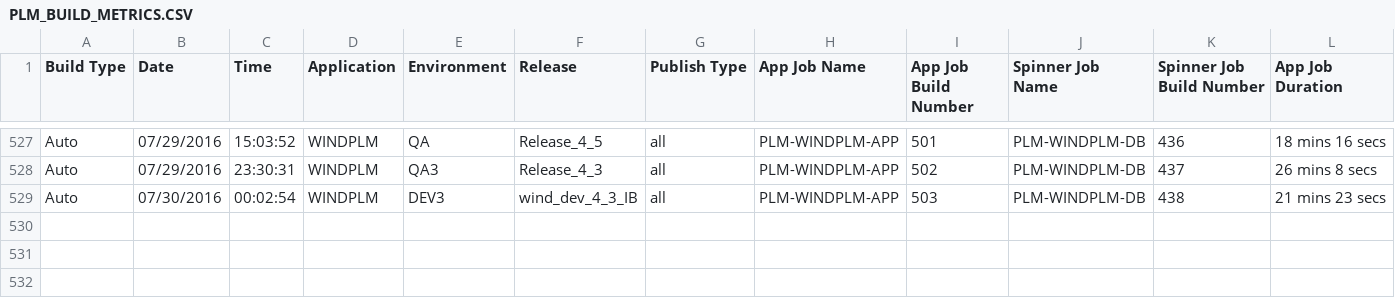
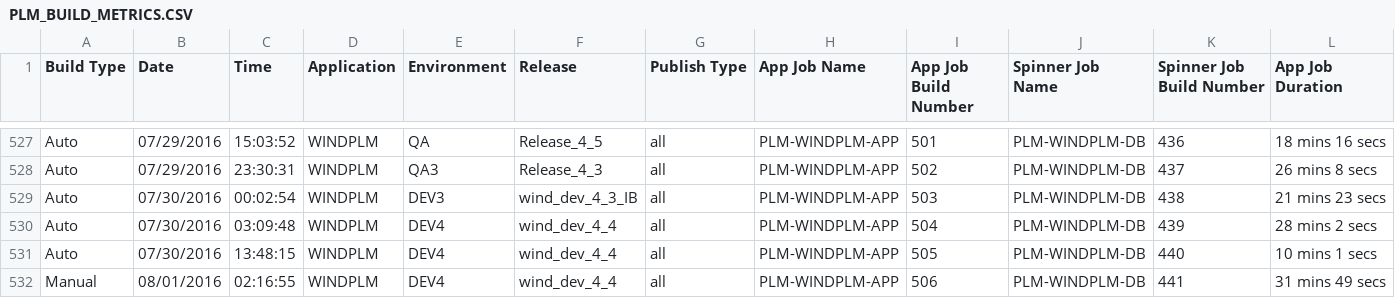
Before and after one commit to veersudhir83/csv-to-html-table, a CSV file: data/PLM_BUILD_METRICS.CSV, drawn as a sheet; only a part is shown, gaps mark what is left out; rows hold the shown columns only; the diff names each change by its address in the sheet, - before the commit and + after, or states it on an @@ line.

Commit message:
New Metrics File at 08-01-2016 12:45:54

```diff
--- a/data/PLM_BUILD_METRICS.CSV
+++ b/data/PLM_BUILD_METRICS.CSV
+row 530: Auto | 07/30/2016 | 03:09:48 | WINDPLM | DEV4 | wind_dev_4_4 | all | PLM-WINDPLM-APP | 504 | PLM-WINDPLM-DB | 439 | 28 mins 2 secs
+row 531: Auto | 07/30/2016 | 13:48:15 | WINDPLM | DEV4 | wind_dev_4_4 | all | PLM-WINDPLM-APP | 505 | PLM-WINDPLM-DB | 440 | 10 mins 1 secs
+row 532: Manual | 08/01/2016 | 02:16:55 | WINDPLM | DEV4 | wind_dev_4_4 | all | PLM-WINDPLM-APP | 506 | PLM-WINDPLM-DB | 441 | 31 mins 49 secs
```
